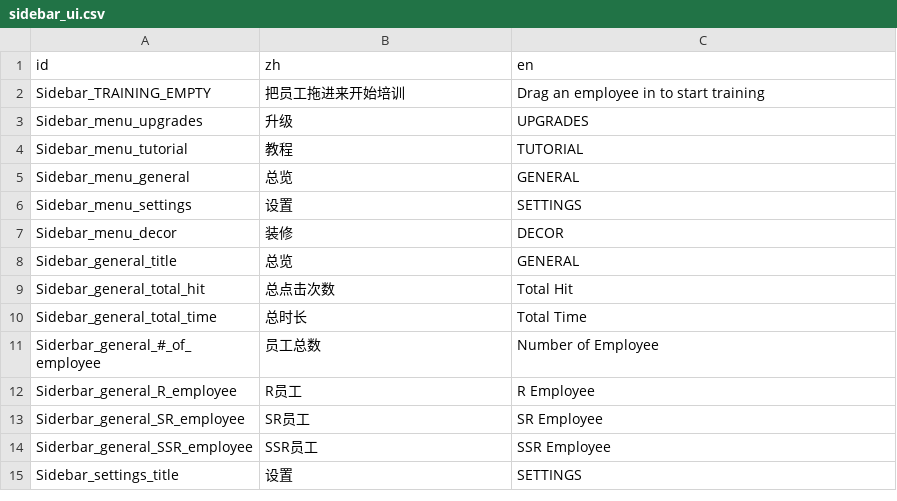
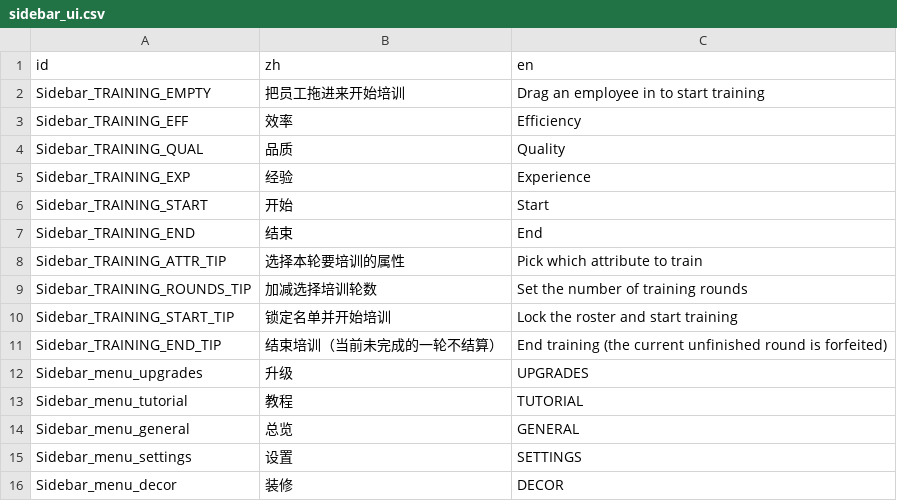
Before and after one commit to TenningYaya/managing-up, a CSV file: language/sidebar_ui.csv, drawn as a sheet; only a part is shown; the shorter side is filled out with more unchanged rows.

```diff
--- a/language/sidebar_ui.csv
+++ b/language/sidebar_ui.csv
@@ -2,2 +2,11 @@ id,zh,en
 Sidebar_TRAINING_EMPTY,把员工拖进来开始培训,Drag an employee in to start training
+Sidebar_TRAINING_EFF,效率,Efficiency
+Sidebar_TRAINING_QUAL,品质,Quality
+Sidebar_TRAINING_EXP,经验,Experience
+Sidebar_TRAINING_START,开始,Start
+Sidebar_TRAINING_END,结束,End
+Sidebar_TRAINING_ATTR_TIP,选择本轮要培训的属性,Pick which attribute to train
+Sidebar_TRAINING_ROUNDS_TIP,加减选择培训轮数,Set the number of training rounds
+Sidebar_TRAINING_START_TIP,锁定名单并开始培训,Lock the roster and start training
+Sidebar_TRAINING_END_TIP,结束培训（当前未完成的一轮不结算）,End training (the current unfinished round is forfeited)
 Sidebar_menu_upgrades,升级,UPGRADES
```
Also changed, not shown: 7 other files.
